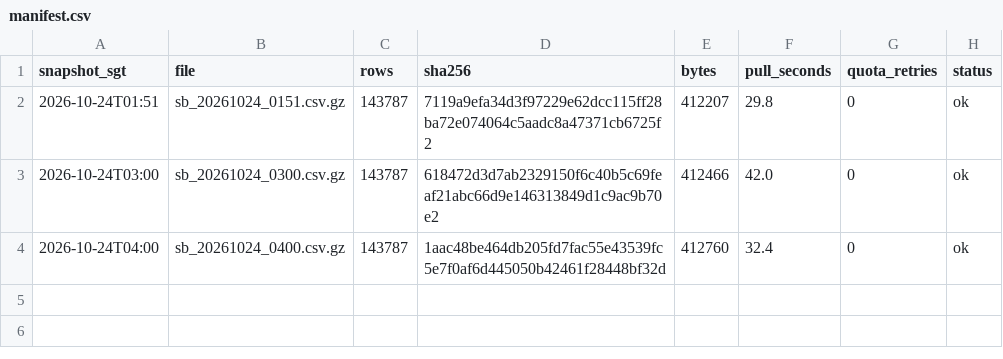
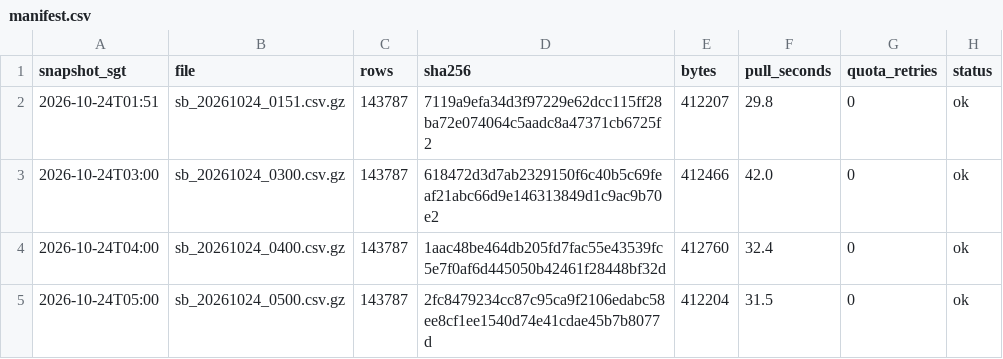
Before and after one commit to LUOaini1213/sg-bus-network-monitor, a CSV file: data/raw/speedbands/2026-10-24/manifest.csv, drawn as a sheet.

```diff
--- a/data/raw/speedbands/2026-10-24/manifest.csv
+++ b/data/raw/speedbands/2026-10-24/manifest.csv
@@ -4 +4,2 @@ snapshot_sgt,file,rows,sha256,bytes,pull_seconds,quota_retries,status
 2026-10-24T04:00,sb_20261024_0400.csv.gz,143787,1aac48be464db205fd7fac55e43539fc5e7f0af6d445050b42461f28448bf32d,412760,32.4,0,ok
+2026-10-24T05:00,sb_20261024_0500.csv.gz,143787,2fc8479234cc87c95ca9f2106edabc58ee8cf1ee1540d74e41cdae45b7b8077d,412204,31.5,0,ok
```
Also changed, not shown: data/raw/incidents/2026-10-24/manifest.csv, 2 other files.
